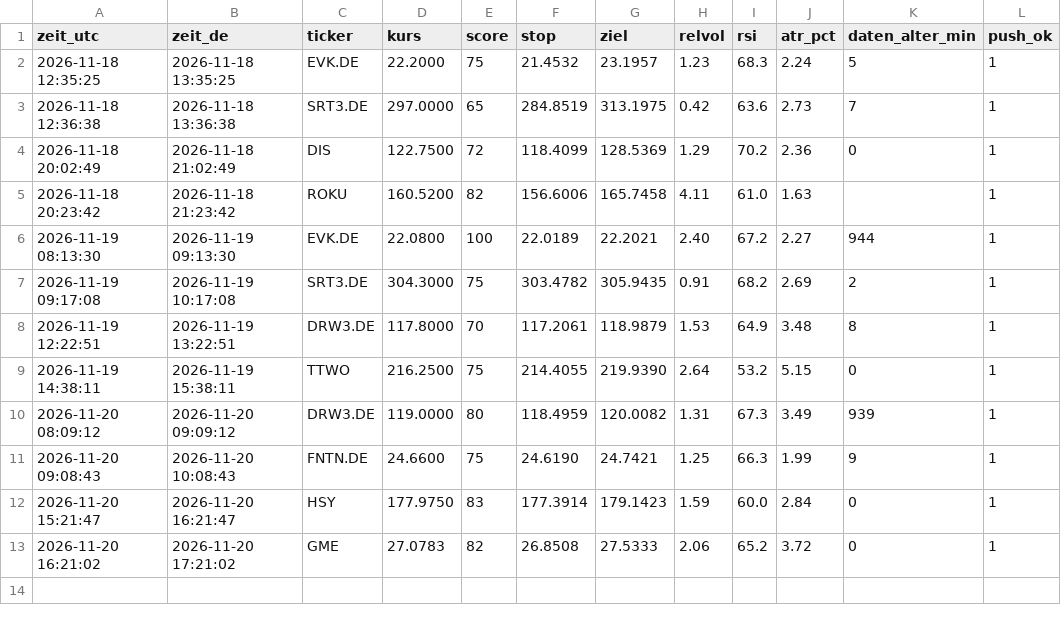
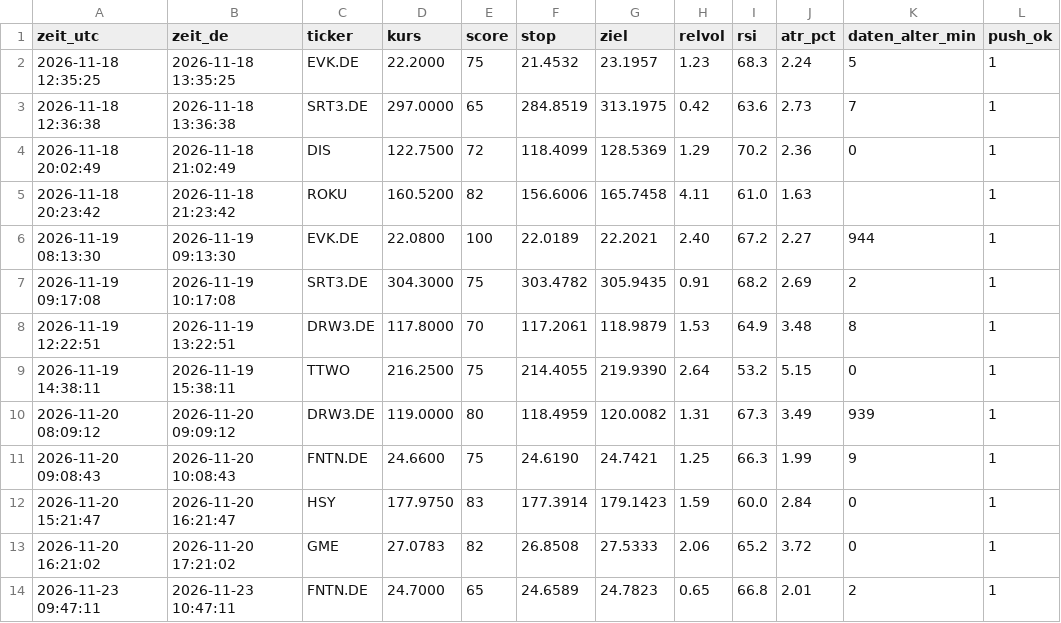
Before and after one commit to 431LM/Bot, a CSV file: radar_log.csv, drawn as a sheet; the diff names each change by its address in the sheet, - before the commit and + after, or states it on an @@ line.

Commit message:
Radar-Protokoll

```diff
--- a/radar_log.csv
+++ b/radar_log.csv
+row 14: 2026-11-23 09:47:11 | 2026-11-23 10:47:11 | FNTN.DE | 24.7000 | 65 | 24.6589 | 24.7823 | 0.65 | 66.8 | 2.01 | 2 | 1
```
Also changed, not shown: 1 other file.
